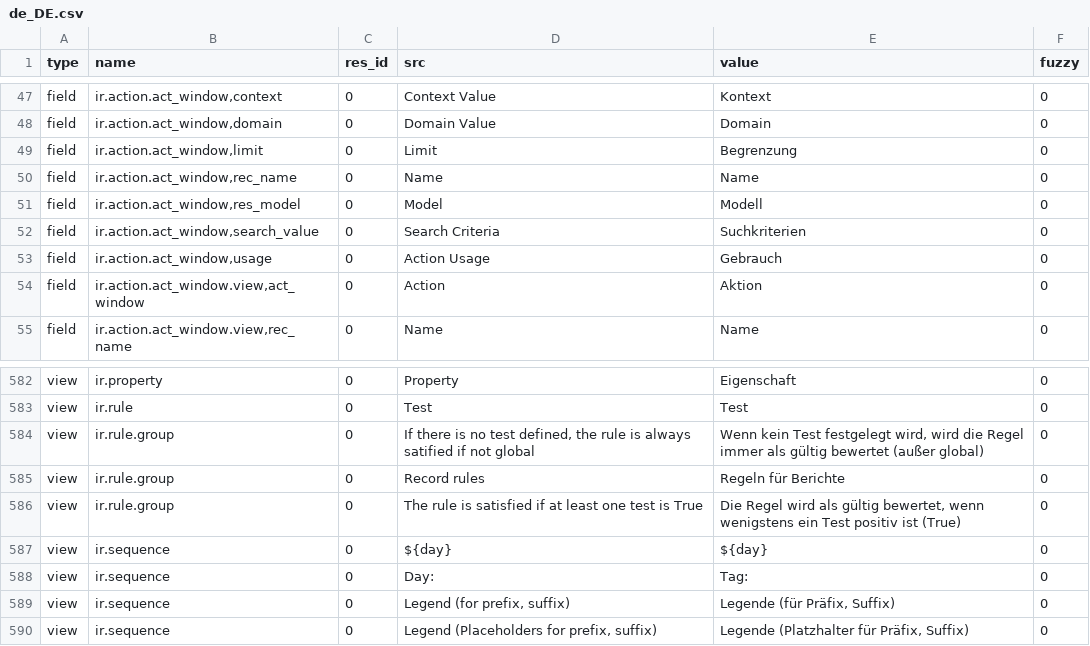
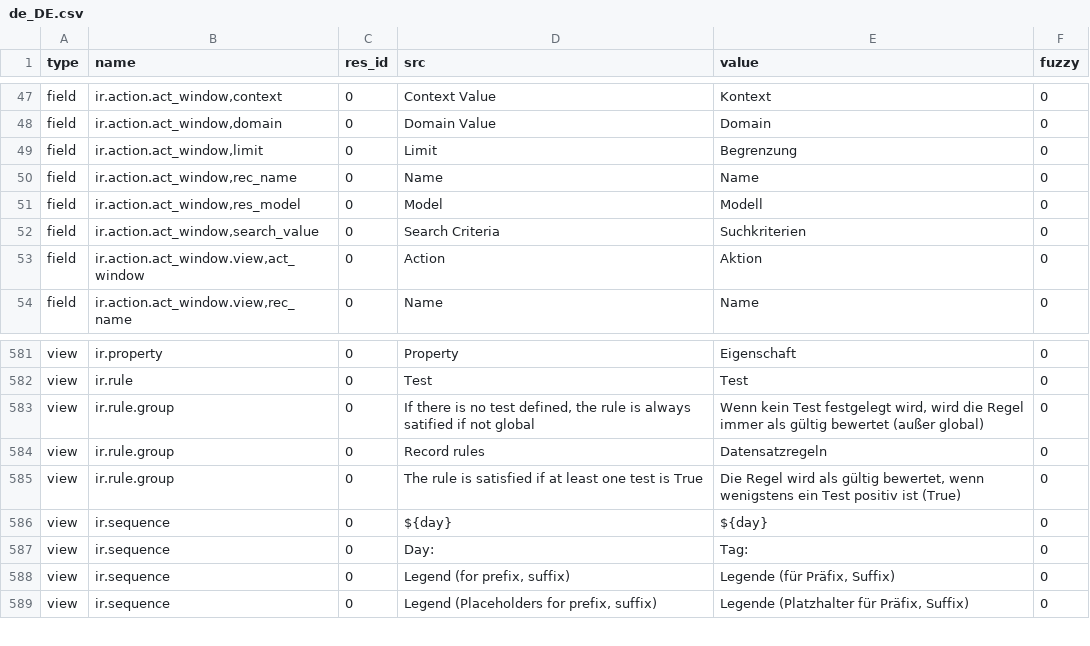
Before and after one commit to tryton/trytond, a CSV file: trytond/ir/de_DE.csv, drawn as a sheet; only a part is shown, gaps mark what is left out.

Commit message:
Update translation for de_DE

```diff
--- a/trytond/ir/de_DE.csv
+++ b/trytond/ir/de_DE.csv
@@ -65,3 +65,2 @@ field,"ir.action.act_window,res_model",0,Model,Modell,0
 field,"ir.action.act_window,search_value",0,Search Criteria,Suchkriterien,0
-field,"ir.action.act_window,usage",0,Action Usage,Gebrauch,0
 field,"ir.action.act_window.view,act_window",0,Action,Aktion,0
@@ -603,3 +602,3 @@ view,ir.rule,0,Test,Test,0
 view,ir.rule.group,0,"If there is no test defined, the rule is always satified if not global","Wenn kein Test festgelegt wird, wird die Regel immer als gültig bewertet (außer global)",0
-view,ir.rule.group,0,Record rules,Regeln für Berichte,0
+view,ir.rule.group,0,Record rules,Datensatzregeln,0
 view,ir.rule.group,0,The rule is satisfied if at least one test is True,"Die Regel wird als gültig bewertet, wenn wenigstens ein Test positiv ist (True)",0
```
Also changed, not shown: trytond/res/de_DE.csv.
